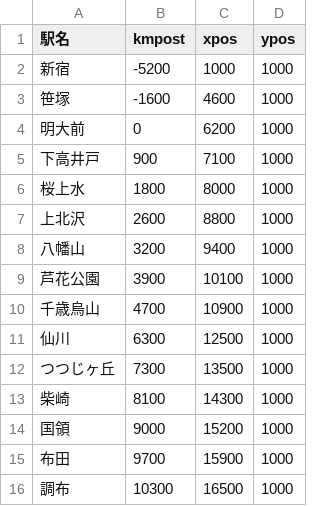
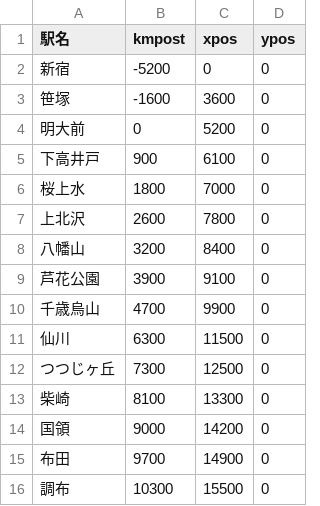
Before and after one commit to moshita/trainsimulator, a CSV file: stations.csv, drawn as a sheet.

Commit message:
Removed margins

```diff
--- a/stations.csv
+++ b/stations.csv
@@ -1,16 +1,16 @@
 駅名,kmpost,xpos,ypos
-新宿,-5200,1000,1000
-笹塚,-1600,4600,1000
-明大前,0,6200,1000
-下高井戸,900,7100,1000
-桜上水,1800,8000,1000
-上北沢,2600,8800,1000
-八幡山,3200,9400,1000
-芦花公園,3900,10100,1000
-千歳烏山,4700,10900,1000
-仙川,6300,12500,1000
-つつじヶ丘,7300,13500,1000
-柴崎,8100,14300,1000
-国領,9000,15200,1000
-布田,9700,15900,1000
-調布,10300,16500,1000
+新宿,-5200,0,0
+笹塚,-1600,3600,0
+明大前,0,5200,0
+下高井戸,900,6100,0
+桜上水,1800,7000,0
+上北沢,2600,7800,0
+八幡山,3200,8400,0
+芦花公園,3900,9100,0
+千歳烏山,4700,9900,0
+仙川,6300,11500,0
+つつじヶ丘,7300,12500,0
+柴崎,8100,13300,0
+国領,9000,14200,0
+布田,9700,14900,0
+調布,10300,15500,0
```
